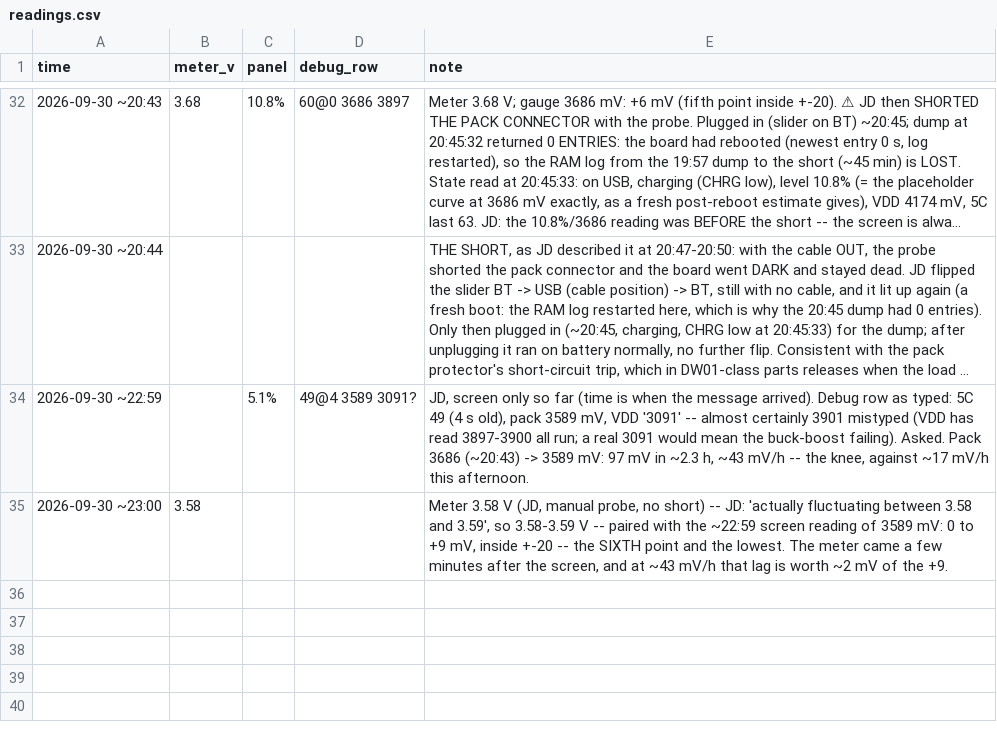
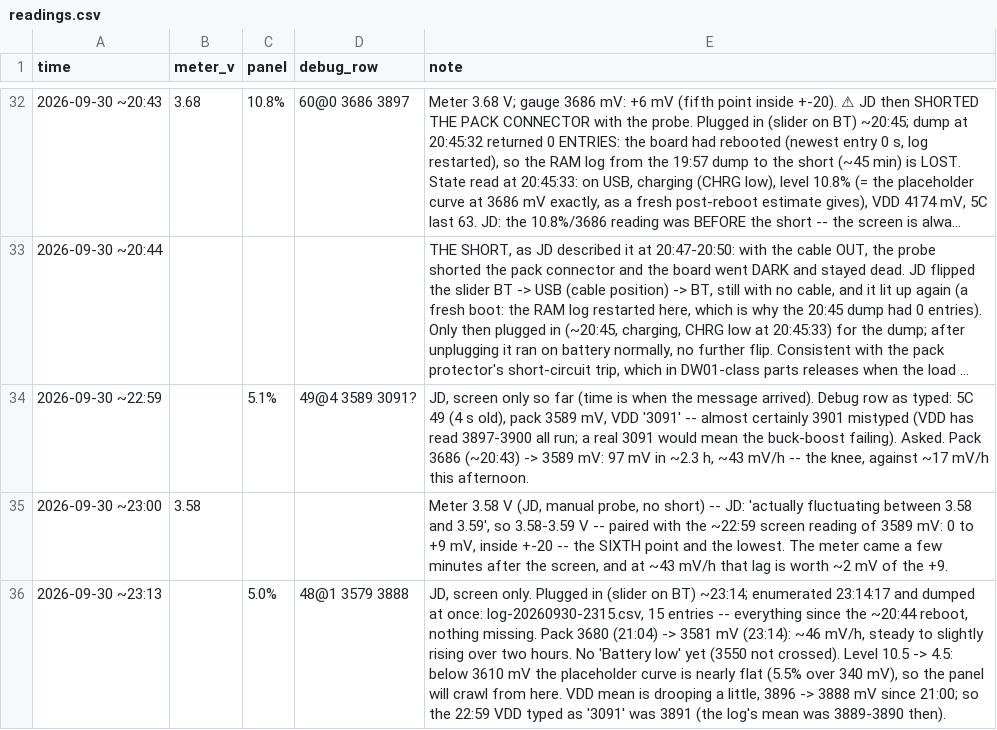
Before and after one commit to jdlien/ak820-pro, a CSV file: history/battery-2026-09-28-drain/readings.csv, drawn as a sheet; only a part is shown, gaps mark what is left out; long unchanged cells end in …; the diff names each change by its address in the sheet, - before the commit and + after, or states it on an @@ line.

Commit message:
history: 23:14 -- dump since the reboot, ~46 mV/h, no alarm yet

```diff
--- a/history/battery-2026-09-28-drain/readings.csv
+++ b/history/battery-2026-09-28-drain/readings.csv
+row 36: 2026-09-30 ~23:13 |  | 5.0% | 48@1 3579 3888 | JD, screen only. Plugged in (slider on BT) ~23:14; enumerated 23:14:17 and dumped at once: log-20260930-2315.csv, 15 entries -- everything since the ~20:44 reboot, nothing missing. Pack 3680 (21:04) -> 3581 mV (23:14): ~46 mV/h, steady to slightly rising over two hours. No 'Battery low' yet (3550 not crossed). Level 10.5 -> 4.5: below 3610 mV the placeholder curve is nearly flat (5.5% over 340 mV), so the panel will crawl from here. VDD mean is drooping a little, 3896 -> 3888 mV since 21:00; so the 22:59 VDD typed as '3091' was 3891 (the log's mean was 3889-3890 then).
```
Also changed, not shown: 1 other file.
